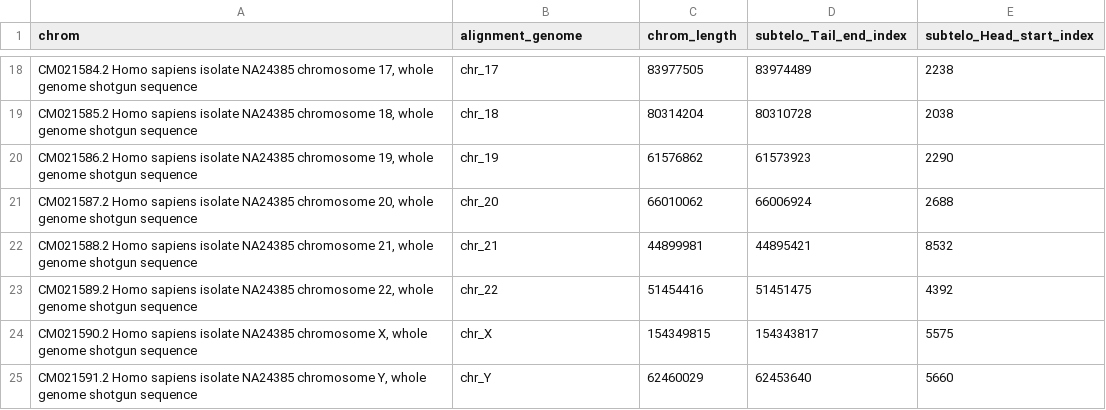
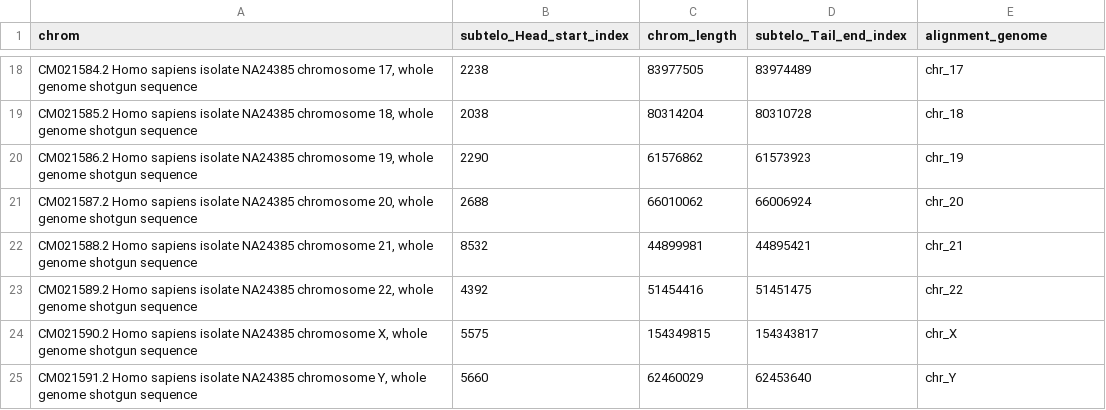
Before and after one commit to Tzfatilab/Dorado_Automataion_API, a CSV file: dorado_workflow/data/references/T2T-fillN-ref/Human-Ashkenazi-GCA_011064465.2_Ash1_v2.2/subtelo_indices-Human-T2T-GCA_011064465.2_Ash1_v2.2_genomic.csv, drawn as a sheet; only a part is shown, gaps mark what is left out; the diff covers the shown part only.

Commit message:
Updated fixed csv.
The "alignment_genome" column should be the fifth column.

```diff
--- a/dorado_workflow/data/references/T2T-fillN-ref/Human-Ashkenazi-GCA_011064465.2_Ash1_v2.2/subtelo_indices-Human-T2T-GCA_011064465.2_Ash1_v2.2_genomic.csv
+++ b/dorado_workflow/data/references/T2T-fillN-ref/Human-Ashkenazi-GCA_011064465.2_Ash1_v2.2/subtelo_indices-Human-T2T-GCA_011064465.2_Ash1_v2.2_genomic.csv
@@ -1 +1 @@
-chrom,alignment_genome,chrom_length,subtelo_Tail_end_index,subtelo_Head_start_index
+chrom,subtelo_Head_start_index,chrom_length,subtelo_Tail_end_index,alignment_genome
@@ -18,8 +18,8 @@ chrom,alignment_genome,chrom_length,subtelo_Tail_end_index,subtelo_Head_start_in
-"CM021584.2 Homo sapiens isolate NA24385 chromosome 17, whole genome shotgun sequence",chr_17,83977505,83974489,2238
-"CM021585.2 Homo sapiens isolate NA24385 chromosome 18, whole genome shotgun sequence",chr_18,80314204,80310728,2038
-"CM021586.2 Homo sapiens isolate NA24385 chromosome 19, whole genome shotgun sequence",chr_19,61576862,61573923,2290
-"CM021587.2 Homo sapiens isolate NA24385 chromosome 20, whole genome shotgun sequence",chr_20,66010062,66006924,2688
-"CM021588.2 Homo sapiens isolate NA24385 chromosome 21, whole genome shotgun sequence",chr_21,44899981,44895421,8532
-"CM021589.2 Homo sapiens isolate NA24385 chromosome 22, whole genome shotgun sequence",chr_22,51454416,51451475,4392
-"CM021590.2 Homo sapiens isolate NA24385 chromosome X, whole genome shotgun sequence",chr_X,154349815,154343817,5575
-"CM021591.2 Homo sapiens isolate NA24385 chromosome Y, whole genome shotgun sequence",chr_Y,62460029,62453640,5660
+"CM021584.2 Homo sapiens isolate NA24385 chromosome 17, whole genome shotgun sequence",2238,83977505,83974489,chr_17
+"CM021585.2 Homo sapiens isolate NA24385 chromosome 18, whole genome shotgun sequence",2038,80314204,80310728,chr_18
+"CM021586.2 Homo sapiens isolate NA24385 chromosome 19, whole genome shotgun sequence",2290,61576862,61573923,chr_19
+"CM021587.2 Homo sapiens isolate NA24385 chromosome 20, whole genome shotgun sequence",2688,66010062,66006924,chr_20
+"CM021588.2 Homo sapiens isolate NA24385 chromosome 21, whole genome shotgun sequence",8532,44899981,44895421,chr_21
+"CM021589.2 Homo sapiens isolate NA24385 chromosome 22, whole genome shotgun sequence",4392,51454416,51451475,chr_22
+"CM021590.2 Homo sapiens isolate NA24385 chromosome X, whole genome shotgun sequence",5575,154349815,154343817,chr_X
+"CM021591.2 Homo sapiens isolate NA24385 chromosome Y, whole genome shotgun sequence",5660,62460029,62453640,chr_Y
```
Also changed, not shown: 32 edited cells elsewhere in this file.
